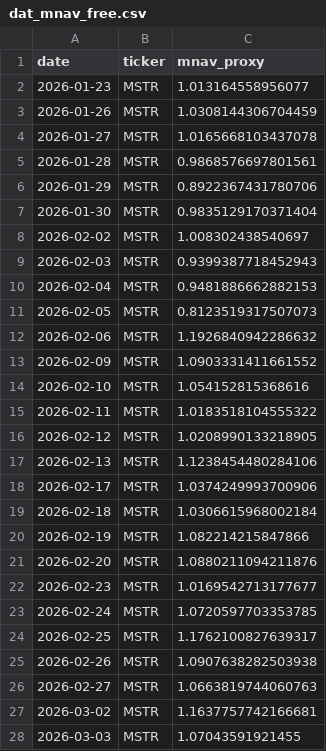
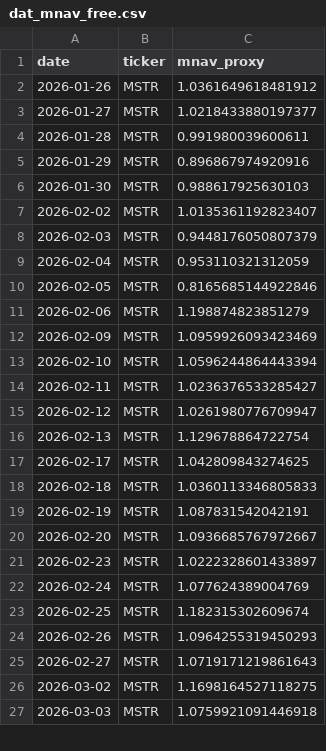
Before and after one commit to Xinyao-98/BDA-HW2_Robo_Adviser, a CSV file: dat_mnav_free.csv, drawn as a sheet; only a part is shown; the diff covers the shown part only.

```diff
--- a/dat_mnav_free.csv
+++ b/dat_mnav_free.csv
@@ -1,28 +1,27 @@
 date,ticker,mnav_proxy
-2026-01-23,MSTR,1.013164558956077
-2026-01-26,MSTR,1.0308144306704459
-2026-01-27,MSTR,1.0165668103437078
-2026-01-28,MSTR,0.9868576697801561
-2026-01-29,MSTR,0.8922367431780706
-2026-01-30,MSTR,0.9835129170371404
-2026-02-02,MSTR,1.008302438540697
-2026-02-03,MSTR,0.9399387718452943
-2026-02-04,MSTR,0.9481886662882153
-2026-02-05,MSTR,0.8123519317507073
-2026-02-06,MSTR,1.1926840942286632
-2026-02-09,MSTR,1.0903331411661552
-2026-02-10,MSTR,1.054152815368616
-2026-02-11,MSTR,1.0183518104555322
-2026-02-12,MSTR,1.0208990133218905
-2026-02-13,MSTR,1.1238454480284106
-2026-02-17,MSTR,1.0374249993700906
-2026-02-18,MSTR,1.0306615968002184
-2026-02-19,MSTR,1.082214215847866
-2026-02-20,MSTR,1.0880211094211876
-2026-02-23,MSTR,1.0169542713177677
-2026-02-24,MSTR,1.0720597703353785
-2026-02-25,MSTR,1.1762100827639317
-2026-02-26,MSTR,1.0907638282503938
-2026-02-27,MSTR,1.0663819744060763
-2026-03-02,MSTR,1.1637757742166681
-2026-03-03,MSTR,1.07043591921455
+2026-01-26,MSTR,1.0361649618481912
+2026-01-27,MSTR,1.0218433880197377
+2026-01-28,MSTR,0.991980039600611
+2026-01-29,MSTR,0.896867974920916
+2026-01-30,MSTR,0.988617925630103
+2026-02-02,MSTR,1.0135361192823407
+2026-02-03,MSTR,0.9448176050807379
+2026-02-04,MSTR,0.953110321312059
+2026-02-05,MSTR,0.8165685144922846
+2026-02-06,MSTR,1.198874823851279
+2026-02-09,MSTR,1.0959926093423469
+2026-02-10,MSTR,1.0596244864443394
+2026-02-11,MSTR,1.0236376533285427
+2026-02-12,MSTR,1.0261980776709947
+2026-02-13,MSTR,1.129678864722754
+2026-02-17,MSTR,1.042809843274625
+2026-02-18,MSTR,1.0360113346805833
+2026-02-19,MSTR,1.087831542042191
+2026-02-20,MSTR,1.0936685767972667
+2026-02-23,MSTR,1.0222328601433897
+2026-02-24,MSTR,1.077624389004769
+2026-02-25,MSTR,1.182315302609674
+2026-02-26,MSTR,1.0964255319450293
+2026-02-27,MSTR,1.0719171219861643
+2026-03-02,MSTR,1.1698164527118275
+2026-03-03,MSTR,1.0759921091446918
```
Also changed, not shown: 1 added row and 73 edited cells elsewhere in this file, 1 other file.
